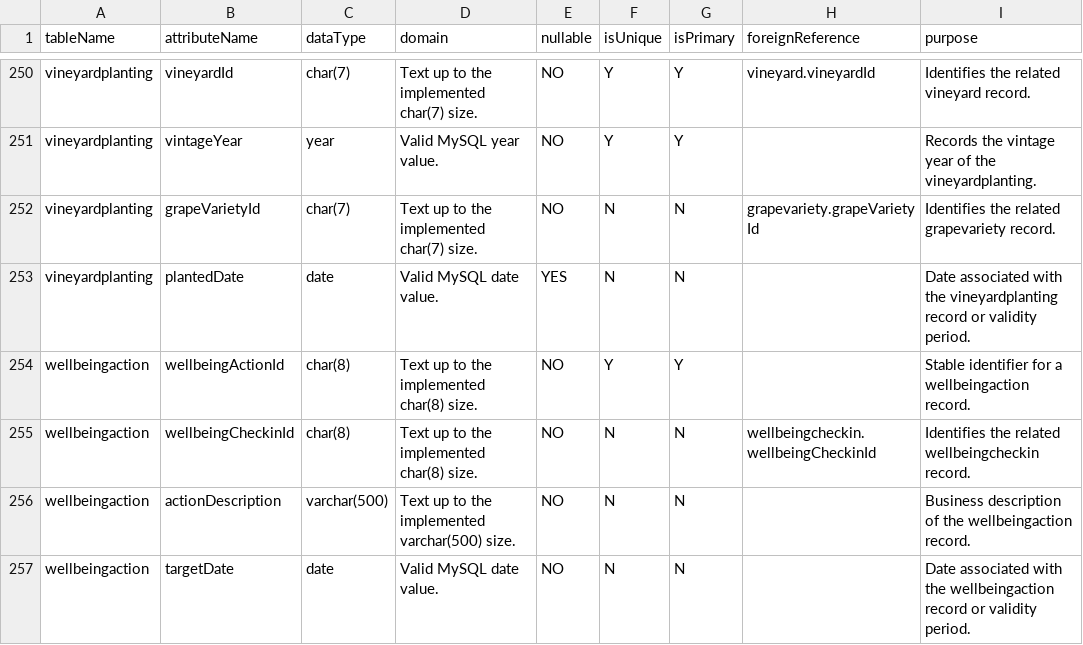
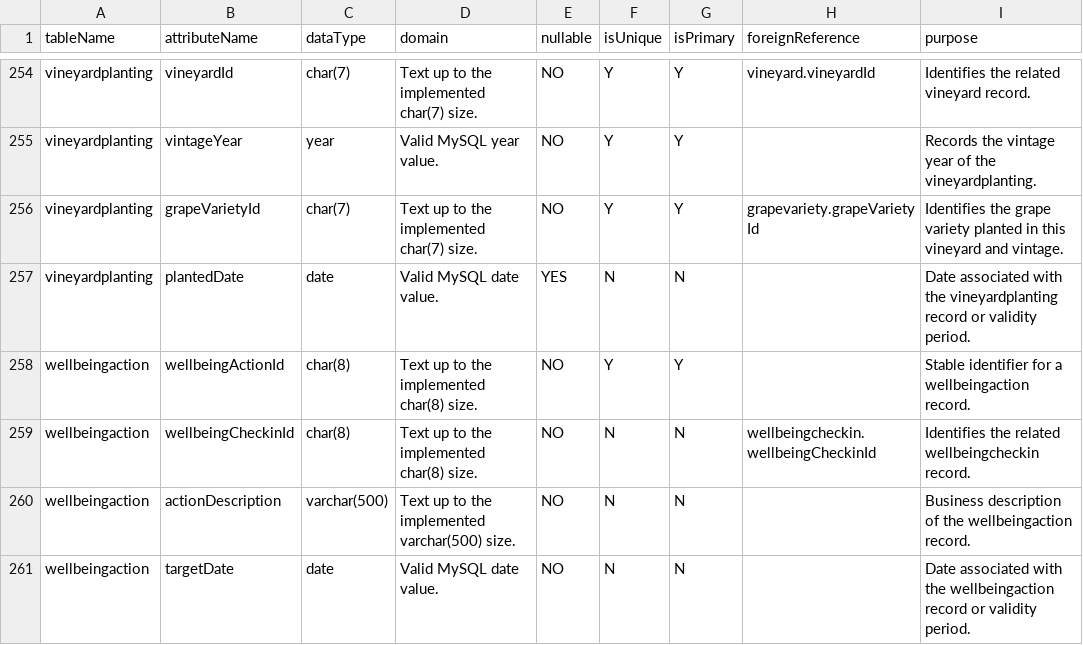
Before and after one commit to lxxlx2/cloudrest-wines-database, a CSV file: docs/report/data-dictionary.csv, drawn as a sheet; only a part is shown, gaps mark what is left out; the diff covers the shown part only.

```diff
--- a/docs/report/data-dictionary.csv
+++ b/docs/report/data-dictionary.csv
@@ -251,3 +255,3 @@ vineyardplanting,vineyardId,char(7),Text up to the implemented char(7) size.,NO,
 vineyardplanting,vintageYear,year,Valid MySQL year value.,NO,Y,Y,,Records the vintage year of the vineyardplanting.
-vineyardplanting,grapeVarietyId,char(7),Text up to the implemented char(7) size.,NO,N,N,grapevariety.grapeVarietyId,Identifies the related grapevariety record.
+vineyardplanting,grapeVarietyId,char(7),Text up to the implemented char(7) size.,NO,Y,Y,grapevariety.grapeVarietyId,Identifies the grape variety planted in this vineyard and vintage.
 vineyardplanting,plantedDate,date,Valid MySQL date value.,YES,N,N,,Date associated with the vineyardplanting record or validity period.
```
Also changed, not shown: 4 added rows and 13 edited cells elsewhere in this file.
